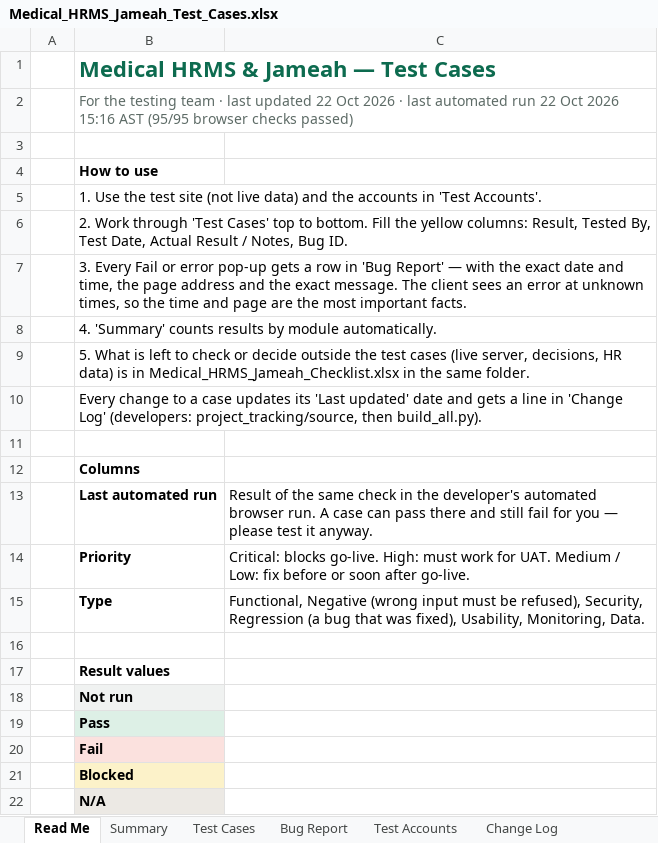
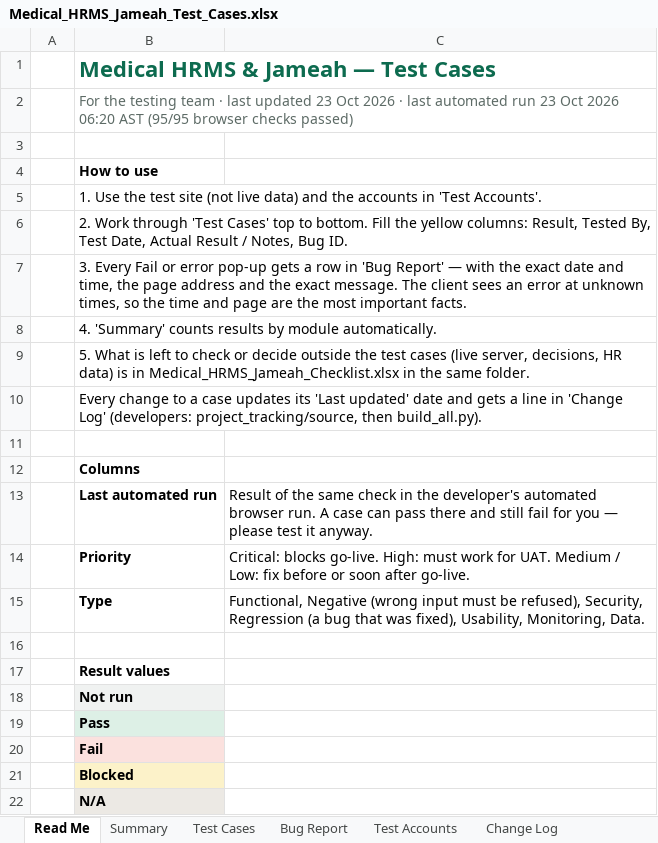
Before and after one commit to phpdevpro/edu-alriyada-hrm, an Excel workbook: project_tracking/Medical_HRMS_Jameah_Test_Cases.xlsx, sheet Read Me, drawn as a sheet; values as stored, in another font and other column widths than the file's, no borders; the diff names each change by its address in the sheet, - before the commit and + after, or states it on an @@ line.

```diff
--- a/project_tracking/Medical_HRMS_Jameah_Test_Cases.xlsx (sheet Read Me)
+++ b/project_tracking/Medical_HRMS_Jameah_Test_Cases.xlsx (sheet Read Me)
-B2: …last updated 22 Oct 2026 · last automated run 22 Oct 2026 15:16 AST (95/95…
+B2: …last updated 23 Oct 2026 · last automated run 23 Oct 2026 06:20 AST (95/95…
```
Also changed, not shown: sheet Summary, sheet Test Cases, sheet Change Log, project_tracking/Medical_HRMS_Jameah_Checklist.xlsx, project_tracking/Medical_HRMS_Jameah_Task_Tracker.xlsx, 18 other files.
